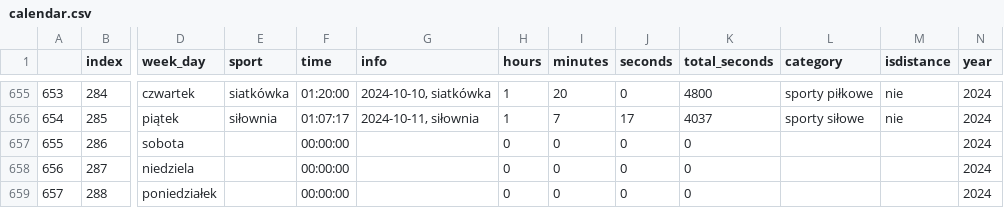
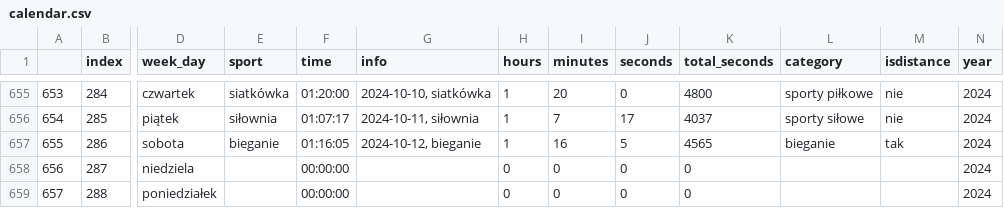
Before and after one commit to przemekolender/SportTracker, a CSV file: files/calendar.csv, drawn as a sheet; only a part is shown, gaps mark what is left out; the diff names each change by its address in the sheet, - before the commit and + after, or states it on an @@ line.

```diff
--- a/files/calendar.csv
+++ b/files/calendar.csv
-E657 (sport): (empty)
+E657 (sport): bieganie
-F657 (time): 00:00:00
+F657 (time): 01:16:05
-G657 (info): (empty)
+G657 (info): 2024-10-12, bieganie
-H657 (hours): 0
+H657 (hours): 1
-I657 (minutes): 0
+I657 (minutes): 16
-J657 (seconds): 0
+J657 (seconds): 5
-K657 (total_seconds): 0
+K657 (total_seconds): 4565
-L657 (category): (empty)
+L657 (category): bieganie
-M657 (isdistance): (empty)
+M657 (isdistance): tak
```
Also changed, not shown: files/workouts.csv.
